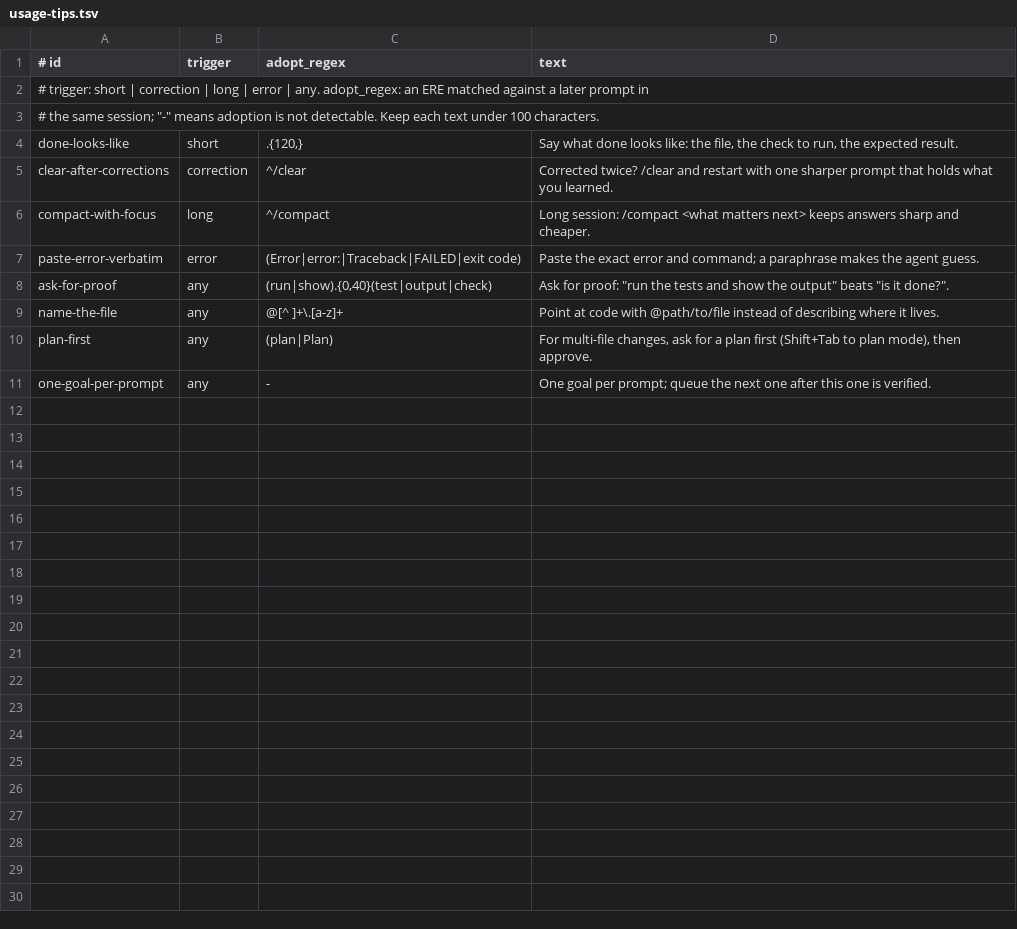
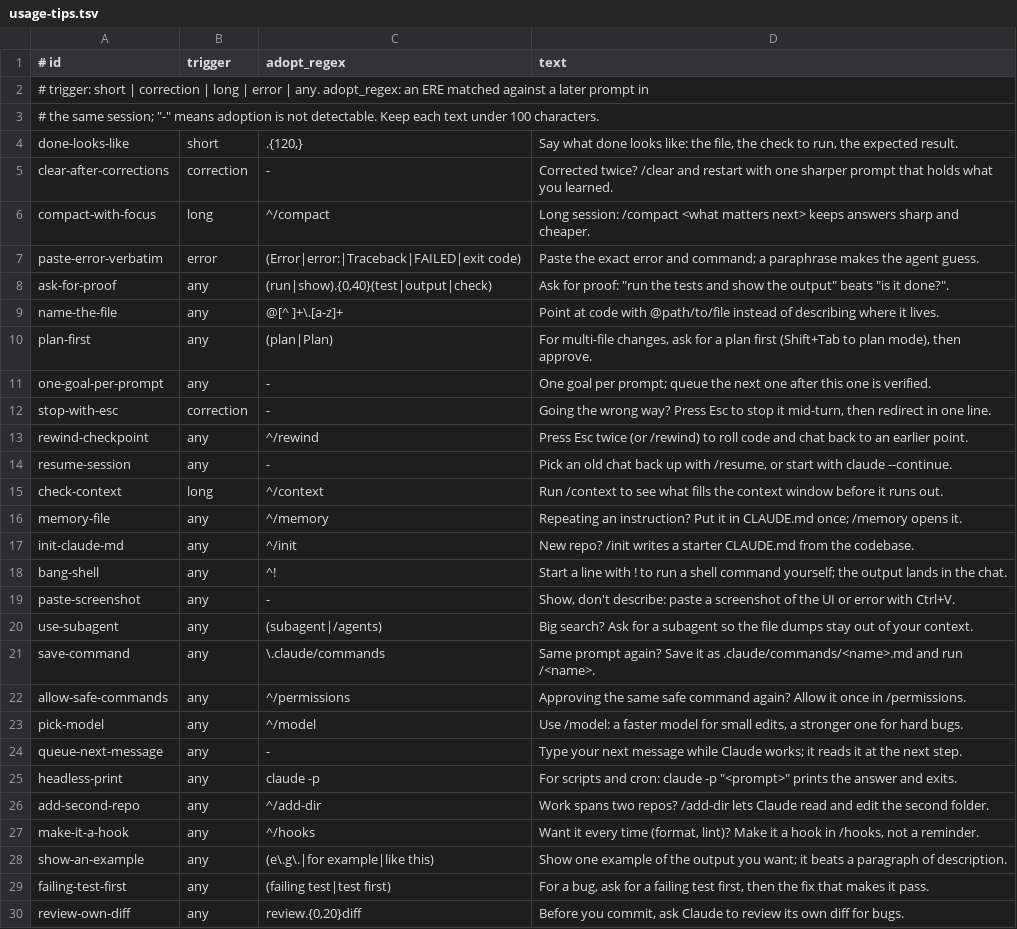
Before and after one commit to TdotTemi/agentbrew, a TSV file: hooks/lib/usage-tips.tsv, drawn as a sheet.

```diff
--- a/hooks/lib/usage-tips.tsv
+++ b/hooks/lib/usage-tips.tsv
@@ -4,3 +4,3 @@
 done-looks-like	short	.{120,}	Say what done looks like: the file, the check to run, the expected result.
-clear-after-corrections	correction	^/clear	Corrected twice? /clear and restart with one sharper prompt that holds what you learned.
+clear-after-corrections	correction	-	Corrected twice? /clear and restart with one sharper prompt that holds what you learned.
 compact-with-focus	long	^/compact	Long session: /compact <what matters next> keeps answers sharp and cheaper.
@@ -11 +11,20 @@ plan-first	any	(plan|Plan)	For multi-file changes, ask for a plan first (Shift+T
 one-goal-per-prompt	any	-	One goal per prompt; queue the next one after this one is verified.
+stop-with-esc	correction	-	Going the wrong way? Press Esc to stop it mid-turn, then redirect in one line.
+rewind-checkpoint	any	^/rewind	Press Esc twice (or /rewind) to roll code and chat back to an earlier point.
+resume-session	any	-	Pick an old chat back up with /resume, or start with claude --continue.
+check-context	long	^/context	Run /context to see what fills the context window before it runs out.
+memory-file	any	^/memory	Repeating an instruction? Put it in CLAUDE.md once; /memory opens it.
+init-claude-md	any	^/init	New repo? /init writes a starter CLAUDE.md from the codebase.
+bang-shell	any	^!	Start a line with ! to run a shell command yourself; the output lands in the chat.
+paste-screenshot	any	-	Show, don't describe: paste a screenshot of the UI or error with Ctrl+V.
+use-subagent	any	(subagent|/agents)	Big search? Ask for a subagent so the file dumps stay out of your context.
+save-command	any	\.claude/commands	Same prompt again? Save it as .claude/commands/<name>.md and run /<name>.
+allow-safe-commands	any	^/permissions	Approving the same safe command again? Allow it once in /permissions.
+pick-model	any	^/model	Use /model: a faster model for small edits, a stronger one for hard bugs.
+queue-next-message	any	-	Type your next message while Claude works; it reads it at the next step.
+headless-print	any	claude -p	For scripts and cron: claude -p "<prompt>" prints the answer and exits.
+add-second-repo	any	^/add-dir	Work spans two repos? /add-dir lets Claude read and edit the second folder.
+make-it-a-hook	any	^/hooks	Want it every time (format, lint)? Make it a hook in /hooks, not a reminder.
+show-an-example	any	(e\.g\.|for example|like this)	Show one example of the output you want; it beats a paragraph of description.
+failing-test-first	any	(failing test|test first)	For a bug, ask for a failing test first, then the fix that makes it pass.
+review-own-diff	any	review.{0,20}diff	Before you commit, ask Claude to review its own diff for bugs.
```
Also changed, not shown: 6 other files.
